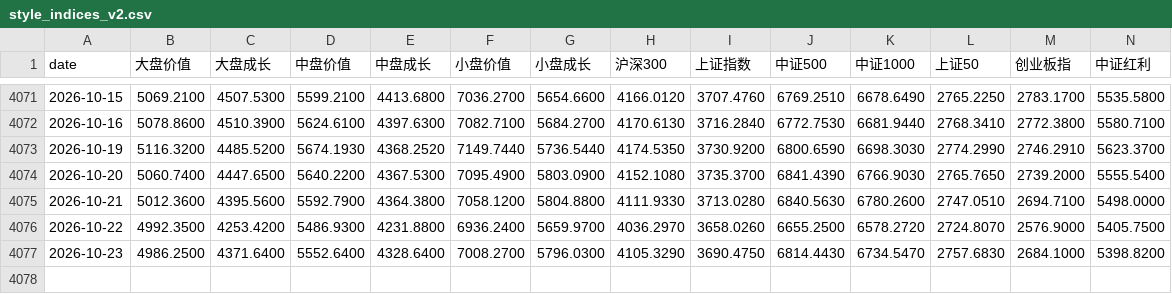
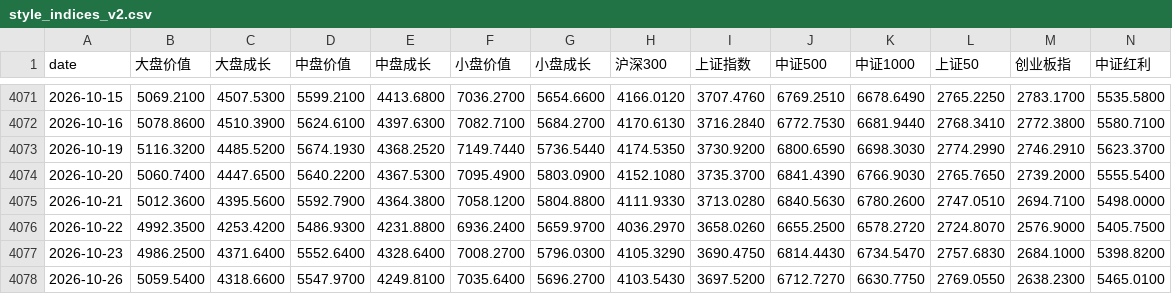
Before and after one commit to tony252/A-SHARE-dashboard, a CSV file: data/style_indices_v2.csv, drawn as a sheet; only a part is shown, gaps mark what is left out.

```diff
--- a/data/style_indices_v2.csv
+++ b/data/style_indices_v2.csv
@@ -4077 +4077,2 @@ date,大盘价值,大盘成长,中盘价值,中盘成长,小盘价值,小盘成
 2026-10-23,4986.2500,4371.6400,5552.6400,4328.6400,7008.2700,5796.0300,4105.3290,3690.4750,6814.4430,6734.5470,2757.6830,2684.1000,5398.8200
+2026-10-26,5059.5400,4318.6600,5547.9700,4249.8100,7035.6400,5696.2700,4103.5430,3697.5200,6712.7270,6630.7750,2769.0550,2638.2300,5465.0100
```
Also changed, not shown: data/etf_price.csv, 5 other files.
